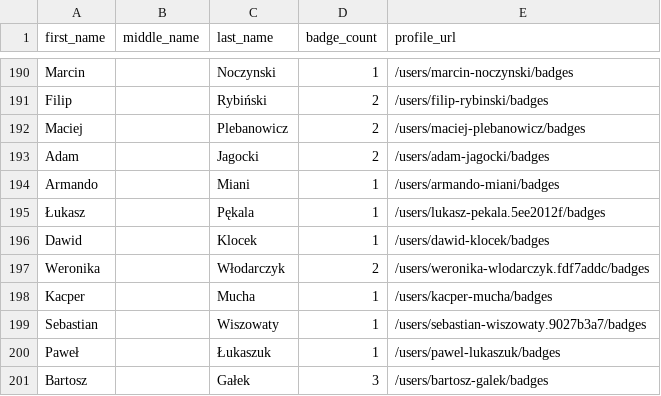
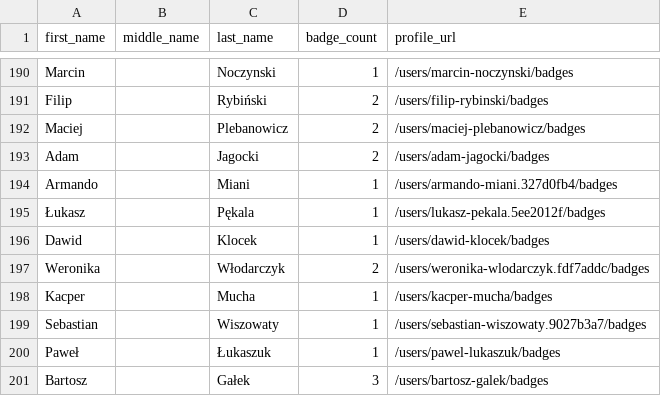
Before and after one commit to Joas707/github-certification-ranking-fork, a CSV file: datasource/github-certs-poland.csv, drawn as a sheet; only a part is shown, gaps mark what is left out.

```diff
--- a/datasource/github-certs-poland.csv
+++ b/datasource/github-certs-poland.csv
@@ -193,3 +193,3 @@ Maciej,,Plebanowicz,2,/users/maciej-plebanowicz/badges
 Adam,,Jagocki,2,/users/adam-jagocki/badges
-Armando,,Miani,1,/users/armando-miani/badges
+Armando,,Miani,1,/users/armando-miani.327d0fb4/badges
 Łukasz,,Pękala,1,/users/lukasz-pekala.5ee2012f/badges
```
Also changed, not shown: datasource/github-certs-argentina.csv, datasource/github-certs-australia.csv, 53 other files.
